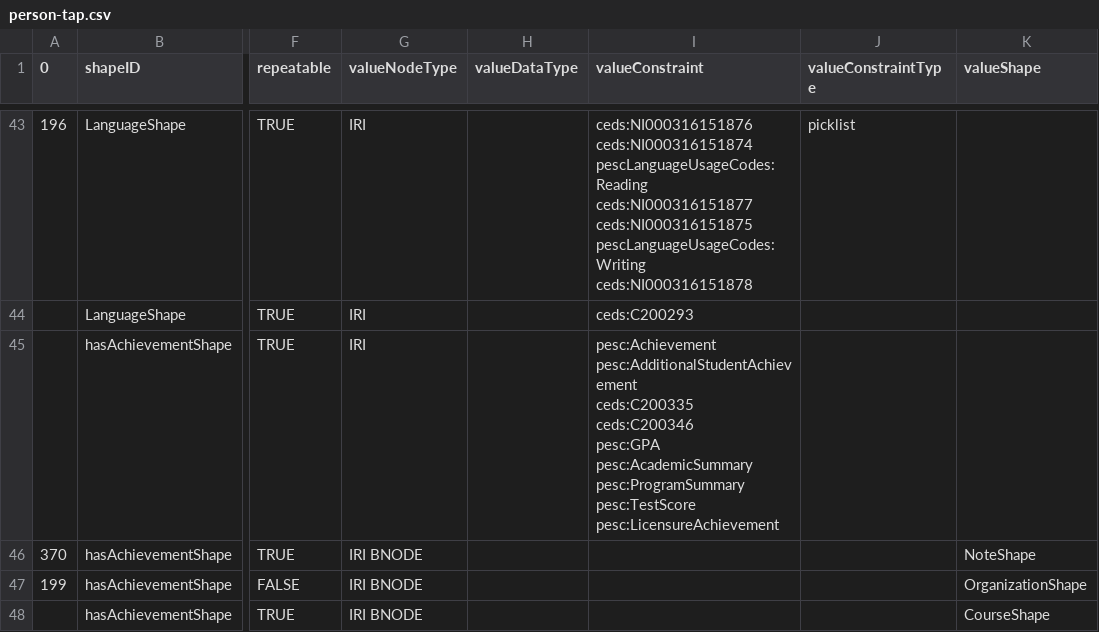
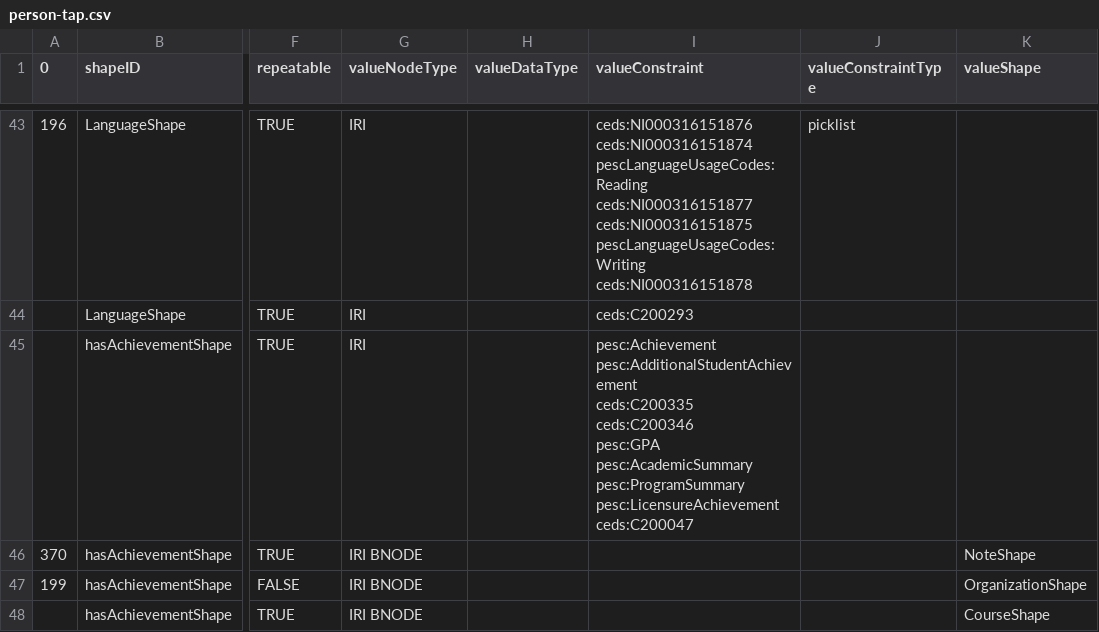
Before and after one commit to pesc-org/json-ld-transcript, a CSV file: TAP+SHACL/person-tap.csv, drawn as a sheet; only a part is shown, gaps mark what is left out; ↵ is a line break in a cell; the diff names each change by its address in the sheet, - before the commit and + after, or states it on an @@ line.

```diff
--- a/TAP+SHACL/person-tap.csv
+++ b/TAP+SHACL/person-tap.csv
-I45 (valueConstraint): …pesc:AcademicSummary ↵ pesc:ProgramSummary ↵ pesc:TestScore ↵ pesc:LicensureAchievement
+I45 (valueConstraint): …pesc:AcademicSummary ↵ pesc:ProgramSummary ↵ pesc:LicensureAchievement ↵ ceds:C200047
```
Also changed, not shown: TAP+SHACL/achieve-related-tap.csv, TAP+SHACL/shapes.csv, 12 other files.
